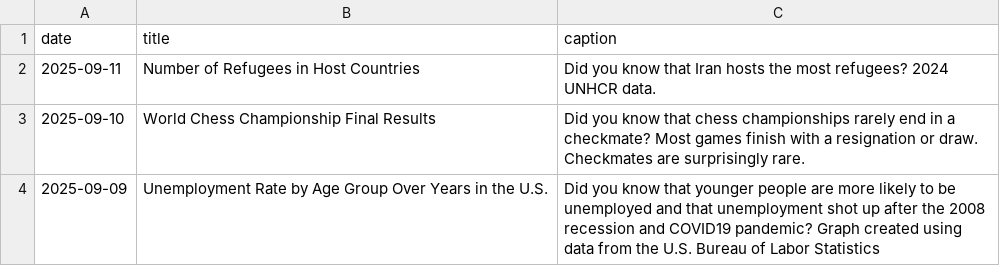
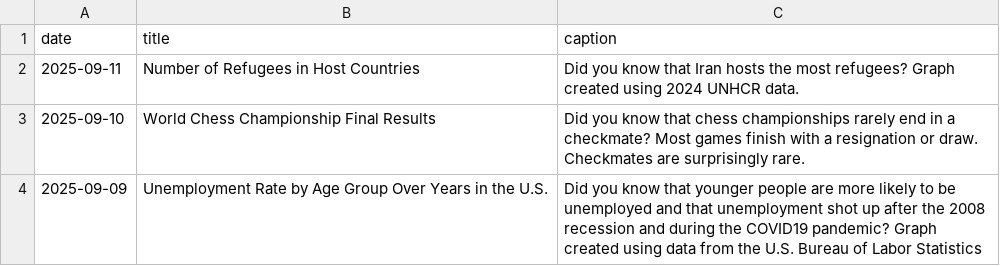
Before and after one commit to contactdailydata-spec/dailydata, a CSV file: dailydata.csv, drawn as a sheet.

```diff
--- a/dailydata.csv
+++ b/dailydata.csv
@@ -1,4 +1,4 @@
 date,title,caption
-2025-09-11,Number of Refugees in Host Countries,Did you know that Iran hosts the most refugees? 2024 UNHCR data.
+2025-09-11,Number of Refugees in Host Countries,Did you know that Iran hosts the most refugees? Graph created using 2024 UNHCR data.
 2025-09-10,World Chess Championship Final Results,Did you know that chess championships rarely end in a checkmate? Most games finish with a resignation or draw. Checkmates are surprisingly rare.
-2025-09-09,Unemployment Rate by Age Group Over Years in the U.S.,Did you know that younger people are more likely to be unemployed and that unemployment shot up after the 2008 recession and COVID19 pandemic? Graph created using data from the U.S. Bureau of Labor Statistics
+2025-09-09,Unemployment Rate by Age Group Over Years in the U.S.,Did you know that younger people are more likely to be unemployed and that unemployment shot up after the 2008 recession and during the COVID19 pandemic? Graph created using data from the U.S. Bureau of Labor Statistics
```
Also changed, not shown: 1 other file.
